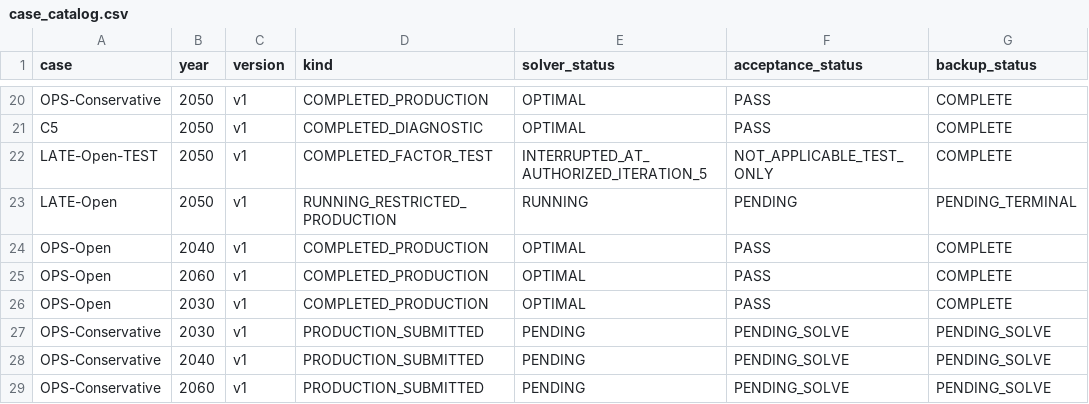
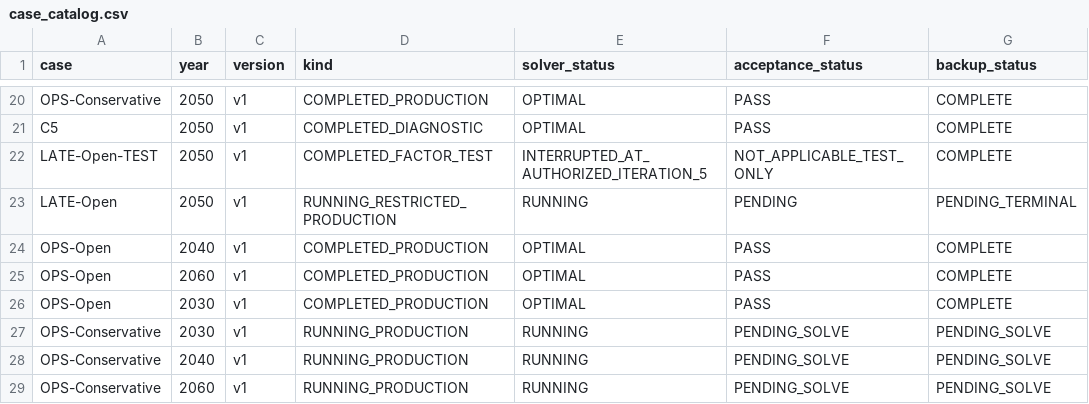
Before and after one commit to zhouzhou112/National_model, a CSV file: case_results/case_catalog.csv, drawn as a sheet; only a part is shown, gaps mark what is left out; the diff names each change by its address in the sheet, - before the commit and + after, or states it on an @@ line.

```diff
--- a/case_results/case_catalog.csv
+++ b/case_results/case_catalog.csv
-D27:D29 (kind): PRODUCTION_SUBMITTED
+D27:D29 (kind): RUNNING_PRODUCTION
-E27:E29 (solver_status): PENDING
+E27:E29 (solver_status): RUNNING
```
Also changed, not shown: 7 other files.
